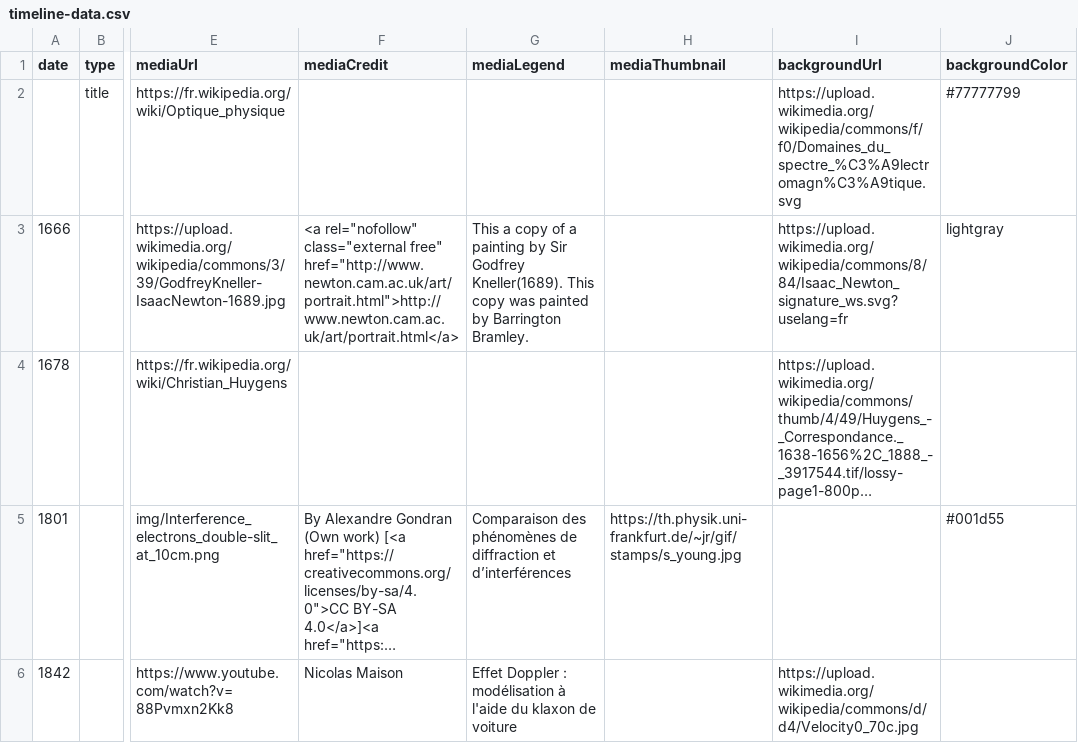
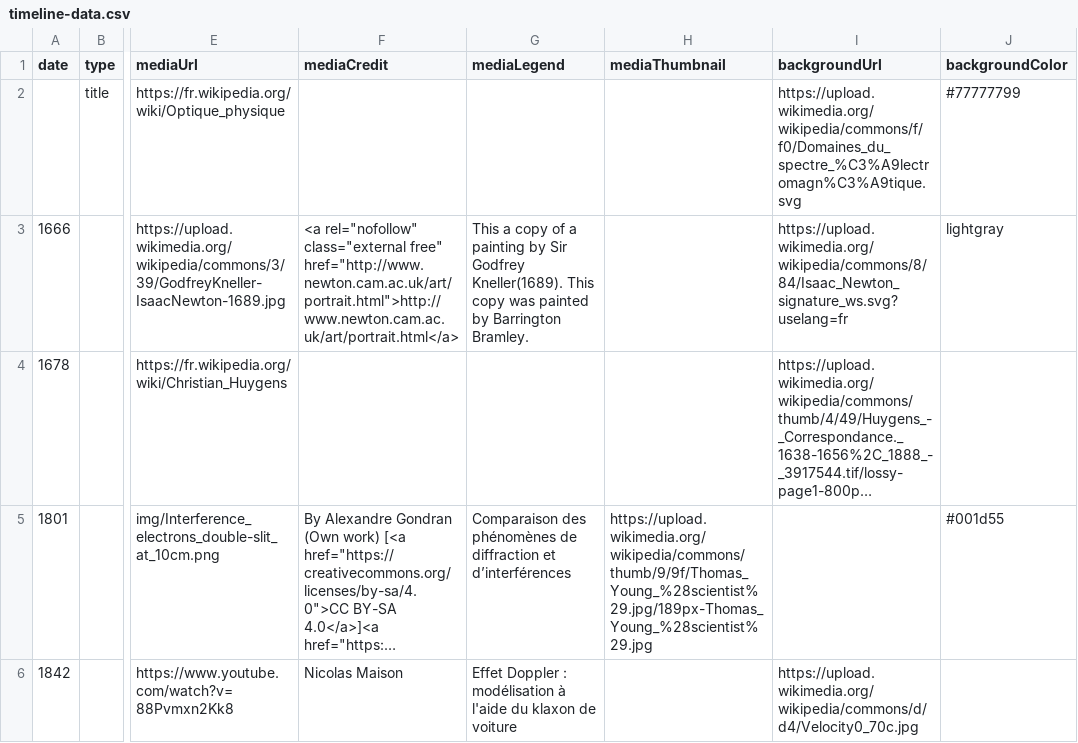
Before and after one commit to DeustoDatacom/MSGW-timeline, a CSV file: compiled/timeline-data.csv, drawn as a sheet; only a part is shown, gaps mark what is left out; long unchanged cells end in …; the diff names each change by its address in the sheet, - before the commit and + after, or states it on an @@ line.

```diff
--- a/compiled/timeline-data.csv
+++ b/compiled/timeline-data.csv
-H5 (mediaThumbnail): https://th.physik.uni-frankfurt.de/~jr/gif/stamps/s_young.jpg
+H5 (mediaThumbnail): https://upload.wikimedia.org/wikipedia/commons/thumb/9/9f/Thomas_Young_%28scientist%29.jpg/189px-Thomas_Young_%28scientist%29.jpg
```
Also changed, not shown: src/timeline-data.csv, 2 other files.
